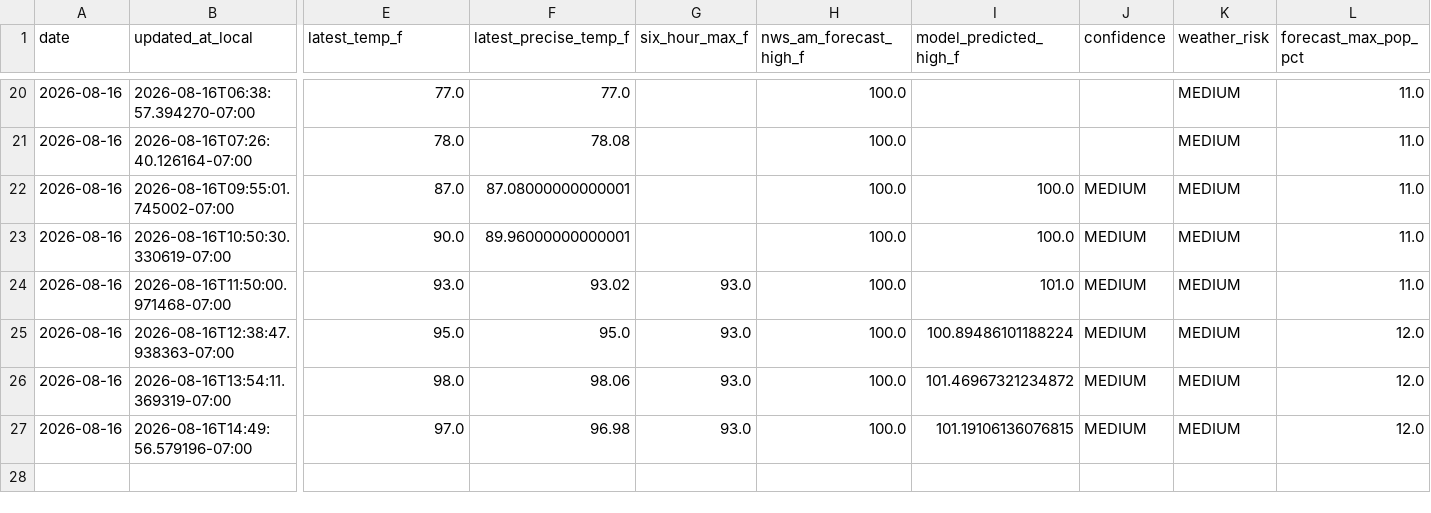
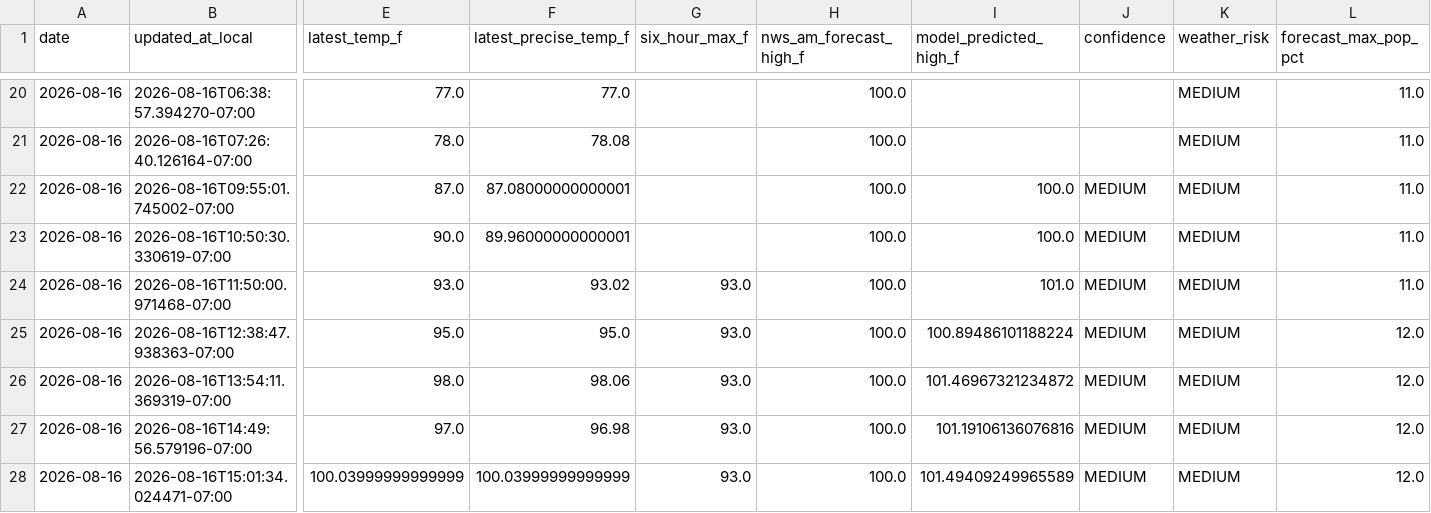
Before and after one commit to capecodbeachgirl/klas-live-model, a CSV file: data/live/klas_live_history.csv, drawn as a sheet; only a part is shown, gaps mark what is left out; rows hold the shown columns only; the diff names each change by its address in the sheet, - before the commit and + after, or states it on an @@ line.

```diff
--- a/data/live/klas_live_history.csv
+++ b/data/live/klas_live_history.csv
-I27 (model_predicted_high_f): 101.19106136076815
+I27 (model_predicted_high_f): 101.19106136076816
+row 28: 2026-08-16 | 2026-08-16T15:01:34.024471-07:00 | 100.03999999999999 | 100.03999999999999 | 93.0 | 100.0 | 101.49409249965589 | MEDIUM | MEDIUM | 12.0
```
Also changed, not shown: data/live/klas_model_history.csv, 2 other files.
